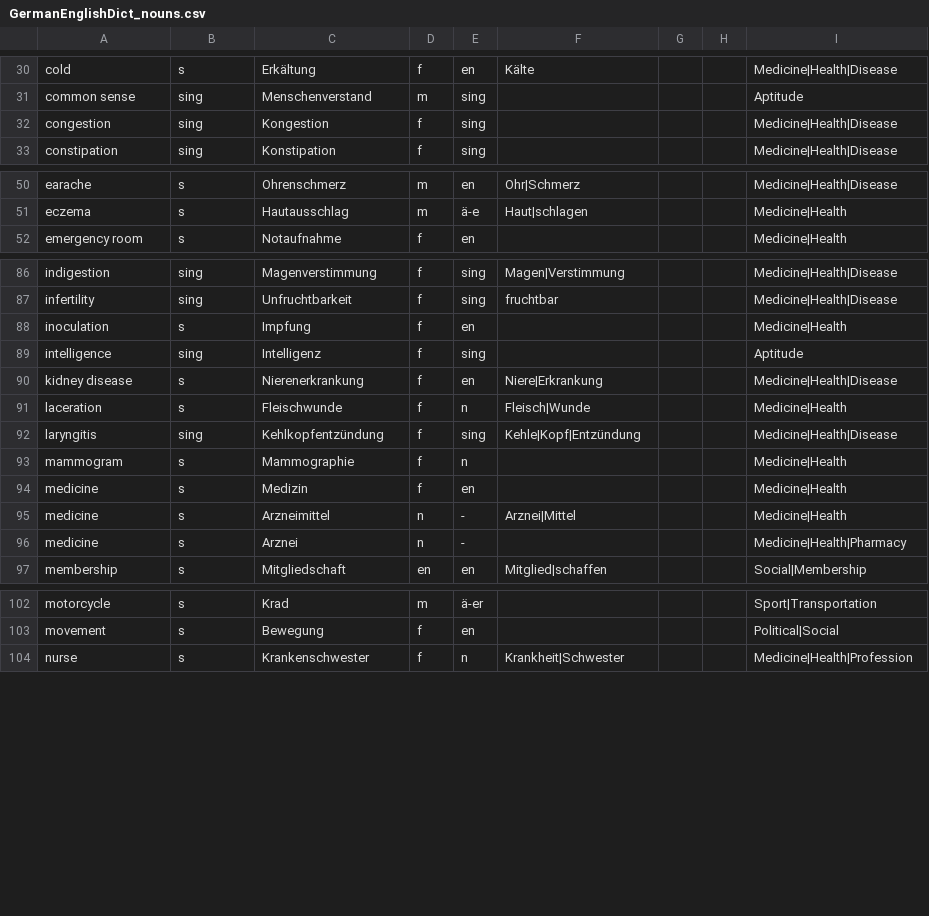
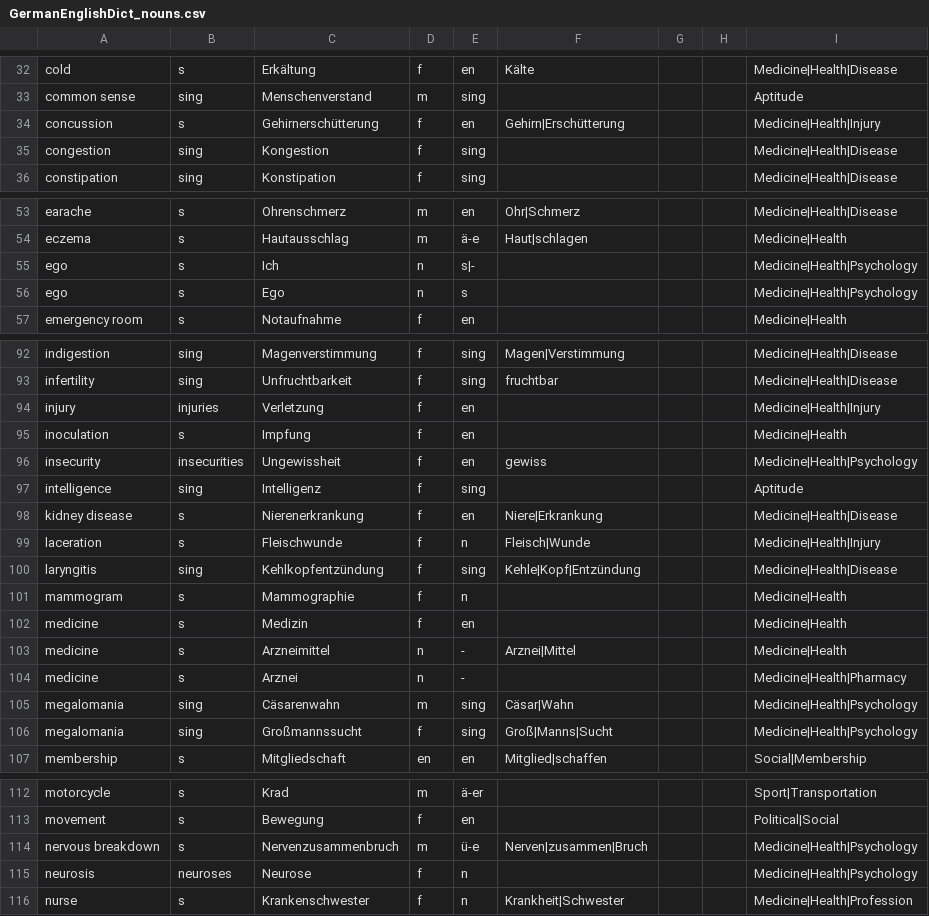
Before and after one commit to ml-pastore/German_English_Dict, a CSV file: GermanEnglishDict_nouns.csv, drawn as a sheet; only a part is shown, gaps mark what is left out; the diff covers the shown part only.

Commit message:
Update GermanEnglishDict_nouns.csv
medicine, psychology

```diff
--- a/GermanEnglishDict_nouns.csv
+++ b/GermanEnglishDict_nouns.csv
@@ -31,2 +33,3 @@ cold,s,Erkältung,f,en,Kälte,,,Medicine|Health|Disease
 common sense,sing,Menschenverstand,m,sing,,,,Aptitude
+concussion,s,Gehirnerschütterung,f,en,Gehirn|Erschütterung,,,Medicine|Health|Injury
 congestion,sing,Kongestion,f,sing,,,,Medicine|Health|Disease
@@ -51,2 +54,4 @@ earache,s,Ohrenschmerz,m,en,Ohr|Schmerz,,,Medicine|Health|Disease
 eczema,s,Hautausschlag,m,ä-e,Haut|schlagen,,,Medicine|Health
+ego,s,Ich,n,s|-,,,,Medicine|Health|Psychology
+ego,s,Ego,n,s,,,,Medicine|Health|Psychology
 emergency room,s,Notaufnahme ,f,en,,,,Medicine|Health
@@ -87,6 +93,8 @@ indigestion,sing,Magenverstimmung,f,sing,Magen|Verstimmung,,,Medicine|Health|Dis
 infertility,sing,Unfruchtbarkeit,f,sing,fruchtbar,,,Medicine|Health|Disease
+injury,injuries,Verletzung,f,en,,,,Medicine|Health|Injury
 inoculation,s,Impfung,f,en,,,,Medicine|Health
+insecurity,insecurities,Ungewissheit,f,en,gewiss,,,Medicine|Health|Psychology
 intelligence,sing,Intelligenz,f,sing,,,,Aptitude
 kidney disease,s,Nierenerkrankung,f,en,Niere|Erkrankung,,,Medicine|Health|Disease
-laceration,s,Fleischwunde,f,n,Fleisch|Wunde,,,Medicine|Health
+laceration,s,Fleischwunde,f,n,Fleisch|Wunde,,,Medicine|Health|Injury
 laryngitis,sing,Kehlkopfentzündung,f,sing,Kehle|Kopf|Entzündung,,,Medicine|Health|Disease
@@ -96,2 +104,4 @@ medicine,s,Arzneimittel,n,-,Arznei|Mittel,,,Medicine|Health
 medicine,s,Arznei,n,-,,,,Medicine|Health|Pharmacy
+megalomania,sing,Cäsarenwahn,m,sing,Cäsar|Wahn ,,,Medicine|Health|Psychology
+megalomania,sing,Großmannssucht,f,sing,Groß|Manns|Sucht,,,Medicine|Health|Psychology
 membership,s,Mitgliedschaft,en,en,Mitglied|schaffen,,,Social|Membership
@@ -103,2 +113,4 @@ motorcycle,s,Krad,m,ä-er,,,,Sport|Transportation
 movement,s,Bewegung,f,en,,,,Political|Social
+nervous breakdown,s,Nervenzusammenbruch,m,ü-e,Nerven|zusammen|Bruch,,,Medicine|Health|Psychology
+neurosis,neuroses,Neurose,f,n,,,,Medicine|Health|Psychology
 nurse,s,Krankenschwester,f,n,Krankheit|Schwester,,,Medicine|Health|Profession
```
Also changed, not shown: 4 added rows and 2 edited cells elsewhere in this file.
